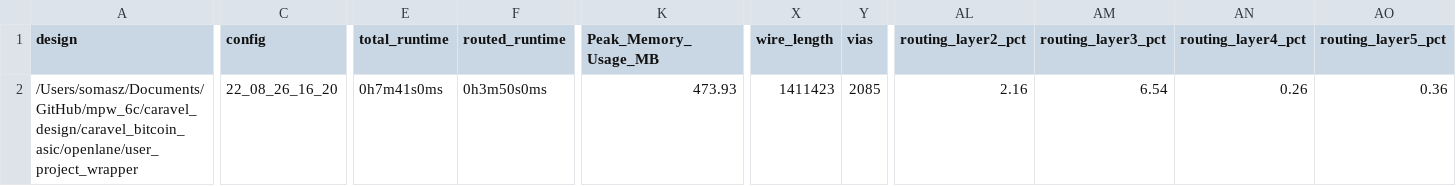
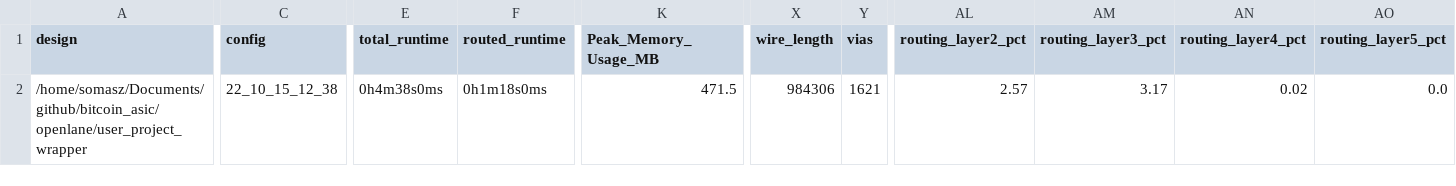
Before and after one commit to WebKingdom/bitcoin_asic, a CSV file: signoff/user_project_wrapper/metrics.csv, drawn as a sheet; only a part is shown, gaps mark what is left out; the diff names each change by its address in the sheet, - before the commit and + after, or states it on an @@ line.

Commit message:
Hardened wrapper

```diff
--- a/signoff/user_project_wrapper/metrics.csv
+++ b/signoff/user_project_wrapper/metrics.csv
-A2 (design): /Users/somasz/Documents/GitHub/mpw_6c/caravel_design/caravel_bitcoin_asic/openlane/user_project_wrapper
+A2 (design): /home/somasz/Documents/github/bitcoin_asic/openlane/user_project_wrapper
-C2 (config): 22_08_26_16_20
+C2 (config): 22_10_15_12_38
-E2 (total_runtime): 0h7m41s0ms
+E2 (total_runtime): 0h4m38s0ms
-F2 (routed_runtime): 0h3m50s0ms
+F2 (routed_runtime): 0h1m18s0ms
-K2 (Peak_Memory_Usage_MB): 473.93
+K2 (Peak_Memory_Usage_MB): 471.5
-X2 (wire_length): 1411423
+X2 (wire_length): 984306
-Y2 (vias): 2085
+Y2 (vias): 1621
-AL2 (routing_layer2_pct): 2.16
+AL2 (routing_layer2_pct): 2.57
-AM2 (routing_layer3_pct): 6.54
+AM2 (routing_layer3_pct): 3.17
-AN2 (routing_layer4_pct): 0.26
+AN2 (routing_layer4_pct): 0.02
-AO2 (routing_layer5_pct): 0.36
+AO2 (routing_layer5_pct): 0.0
```
Also changed, not shown: 35 other files.
